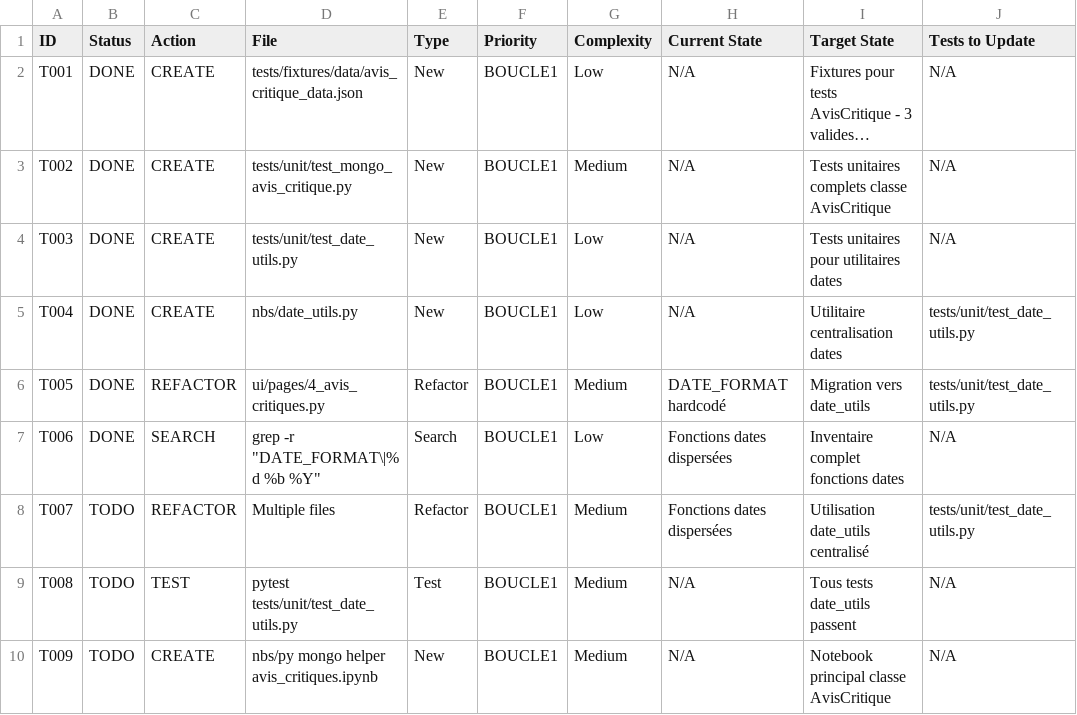
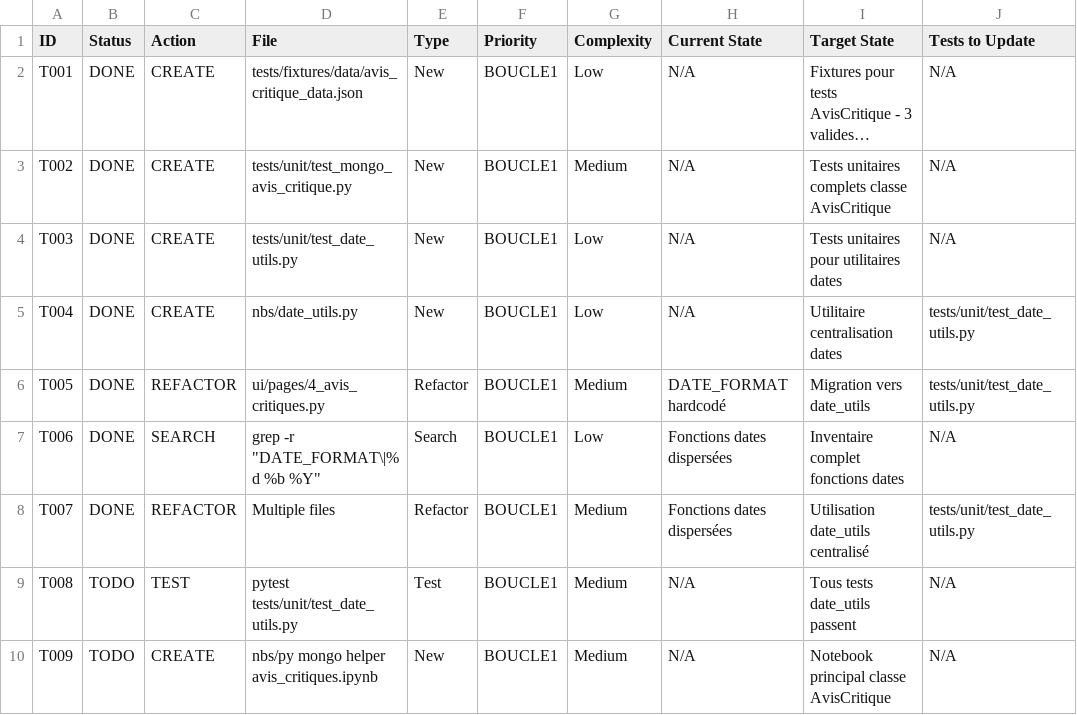
Before and after one commit to castorfou/lmelp, a CSV file: vibe/60-avis-critique-refactor-avis_critique-page-to-use-back-office-functions/Phase_2/modification-plan.csv, drawn as a sheet; only a part is shown; long unchanged cells end in …; the diff names each change by its address in the sheet, - before the commit and + after, or states it on an @@ line.

```diff
--- a/vibe/60-avis-critique-refactor-avis_critique-page-to-use-back-office-functions/Phase_2/modification-plan.csv
+++ b/vibe/60-avis-critique-refactor-avis_critique-page-to-use-back-office-functions/Phase_2/modification-plan.csv
-B8 (Status): TODO
+B8 (Status): DONE
```
Also changed, not shown: 9 other files.
